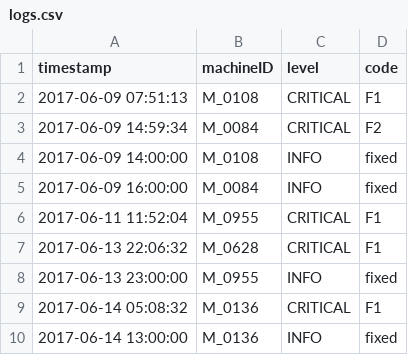
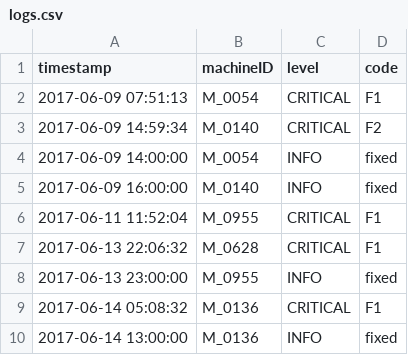
Before and after one commit to larrydinh/scs_predictive_maintenance, a CSV file: source/packages/scs-pm-server/src/raw-data/logs.csv, drawn as a sheet; only a part is shown.

Commit message:
feat: Creating a REST API for getting logs and display them on the dashboard
* feat: Create the REST API for reading the machine logs

* feat: Add a table to visualize the machine logs

Co-authored-by: Sharma, Amit <asharma@agtinternational.com>

```diff
--- a/source/packages/scs-pm-server/src/raw-data/logs.csv
+++ b/source/packages/scs-pm-server/src/raw-data/logs.csv
@@ -1,6 +1,6 @@
 timestamp,machineID,level,code
-2017-06-09 07:51:13,M_0108,CRITICAL,F1
-2017-06-09 14:59:34,M_0084,CRITICAL,F2
-2017-06-09 14:00:00,M_0108,INFO,fixed
-2017-06-09 16:00:00,M_0084,INFO,fixed
+2017-06-09 07:51:13,M_0054,CRITICAL,F1
+2017-06-09 14:59:34,M_0140,CRITICAL,F2
+2017-06-09 14:00:00,M_0054,INFO,fixed
+2017-06-09 16:00:00,M_0140,INFO,fixed
 2017-06-11 11:52:04,M_0955,CRITICAL,F1
```
Also changed, not shown: 12 other files.
